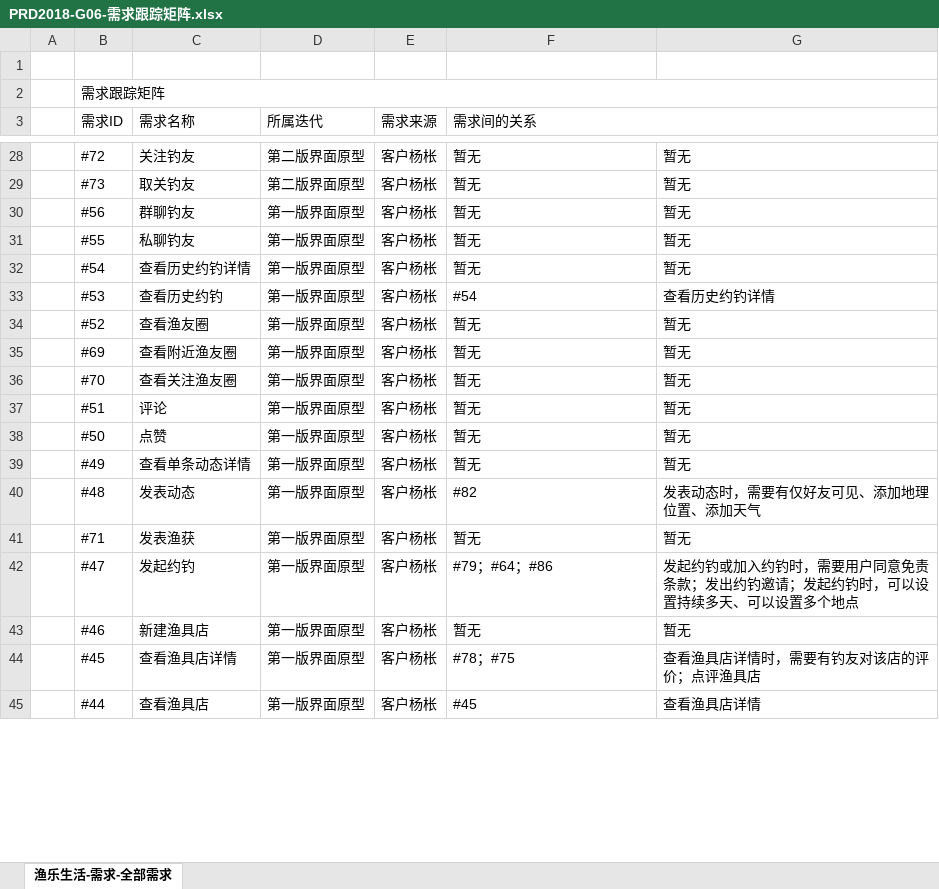
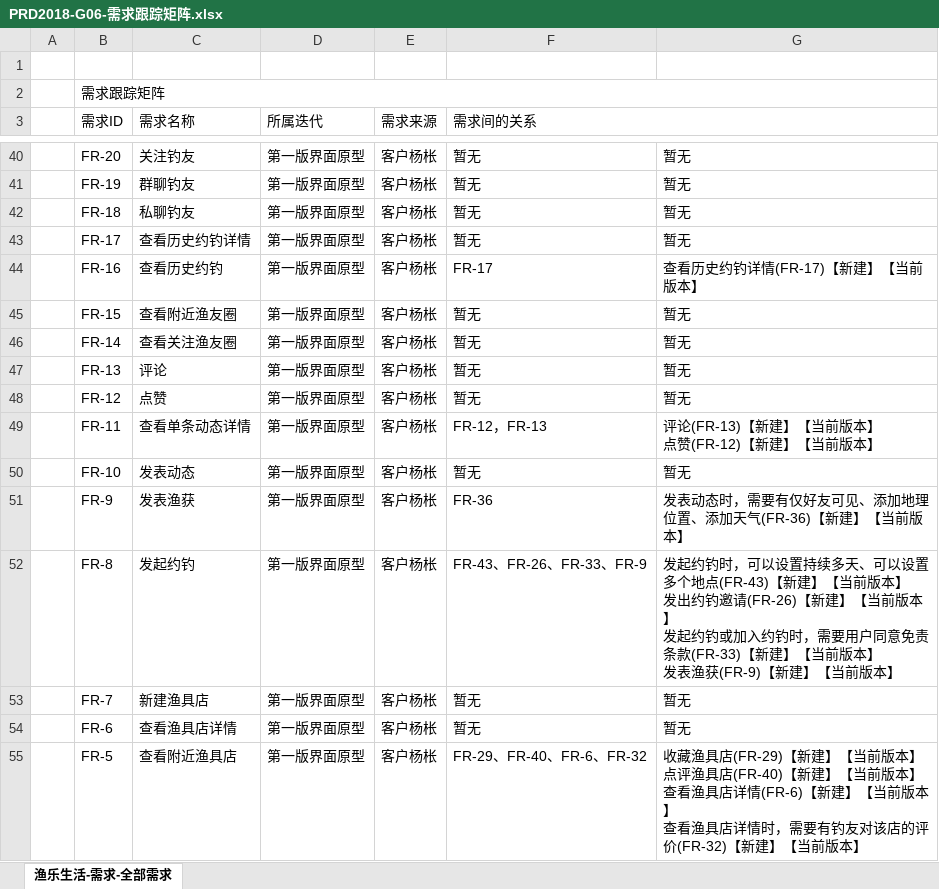
Before and after one commit to Maojiao/PRD, an Excel workbook: 渔乐生活/受控文档/软件需求规格说明书/PRD2018-G06-需求跟踪矩阵.xlsx, sheet 渔乐生活-需求-全部需求, drawn as a sheet; only a part is shown, gaps mark what is left out; values as stored, in another font and other column widths than the file's, no cell formats; removed rows and columns are numbered as before the commit, all else as after; ↵ is a line break in a cell; the diff covers the shown part only; the diff names each change by its address in the sheet, - before the commit and + after, or states it on an @@ line.

```diff
--- a/渔乐生活/受控文档/软件需求规格说明书/PRD2018-G06-需求跟踪矩阵.xlsx (sheet 渔乐生活-需求-全部需求)
+++ b/渔乐生活/受控文档/软件需求规格说明书/PRD2018-G06-需求跟踪矩阵.xlsx (sheet 渔乐生活-需求-全部需求)
-B40 (需求ID): #72
+B40 (需求ID): FR-20
-D40 (所属迭代): 第二版界面原型
+D40 (所属迭代): 第一版界面原型
-row 29:  | #73 | 取关钓友 | 第二版界面原型 | 客户杨枨 | 暂无 | 暂无
-B41 (需求ID): #56
+B41 (需求ID): FR-19
-B42 (需求ID): #55
+B42 (需求ID): FR-18
-B43 (需求ID): #54
+B43 (需求ID): FR-17
-B44 (需求ID): #53
+B44 (需求ID): FR-16
-F44 (需求间的关系): #54
+F44 (需求间的关系): FR-17
-G44: 查看历史约钓详情
+G44: 查看历史约钓详情(FR-17)【新建】【当前版本】
-row 34:  | #52 | 查看渔友圈 | 第一版界面原型 | 客户杨枨 | 暂无 | 暂无
-B45 (需求ID): #69
+B45 (需求ID): FR-15
-B46 (需求ID): #70
+B46 (需求ID): FR-14
-B47 (需求ID): #51
+B47 (需求ID): FR-13
-B48 (需求ID): #50
+B48 (需求ID): FR-12
-B49 (需求ID): #49
+B49 (需求ID): FR-11
-F49 (需求间的关系): 暂无
+F49 (需求间的关系): FR-12，FR-13
-G49: 暂无
+G49: 评论(FR-13)【新建】【当前版本】 ↵ 点赞(FR-12)【新建】【当前版本】
-row 40:  | #48 | 发表动态 | 第一版界面原型 | 客户杨枨 | #82 | 发表动态时，需要有仅好友可见、添加地理位置、添加天气
-B50 (需求ID): #71
+B50 (需求ID): FR-10
-C50 (需求名称): 发表渔获
+C50 (需求名称): 发表动态
+row 51:  | FR-9 | 发表渔获 | 第一版界面原型 | 客户杨枨 | FR-36 | 发表动态时，需要有仅好友可见、添加地理位置、添加天气(FR-36)【新建】【当前版本】
-B52 (需求ID): #47
+B52 (需求ID): FR-8
-F52 (需求间的关系): #79；#64；#86
+F52 (需求间的关系): FR-43、FR-26、FR-33、FR-9
-G52: 发起约钓或加入约钓时，需要用户同意免责条款；发出约钓邀请；发起约钓时，可以设置持续多天、可以设置多个地点
+G52: 发起约钓时，可以设置持续多天、可以设置多个地点(FR-43)【新建】【当前版本】 ↵ 发出约钓邀请(FR-26)【新建】【当前版本】 ↵ 发起约钓或加入约钓时，需要用户同意免责条款(FR-33)【新建】【当前版本】 ↵ 发表渔获(FR-9)【新建】【当前版本】
-B53 (需求ID): #46
+B53 (需求ID): FR-7
-B54 (需求ID): #45
+B54 (需求ID): FR-6
-F54 (需求间的关系): #78；#75
+F54 (需求间的关系): 暂无
-G54: 查看渔具店详情时，需要有钓友对该店的评价；点评渔具店
+G54: 暂无
-row 45:  | #44 | 查看渔具店 | 第一版界面原型 | 客户杨枨 | #45 | 查看渔具店详情
+row 55:  | FR-5 | 查看附近渔具店 | 第一版界面原型 | 客户杨枨 | FR-29、FR-40、FR-6、FR-32 | 收藏渔具店(FR-29)【新建】【当前版本】 ↵ 点评渔具店(FR-40)【新建】【当前版本】 ↵ 查看渔具店详情(FR-6)【新建】【当前版本】 ↵ 查看渔具店详情时，需要有钓友对该店的评价(FR-32)【新建】【当前版本】
```
Also changed, not shown: 14 added rows, 2 removed rows and 58 edited cells elsewhere in this sheet, cell formats.
